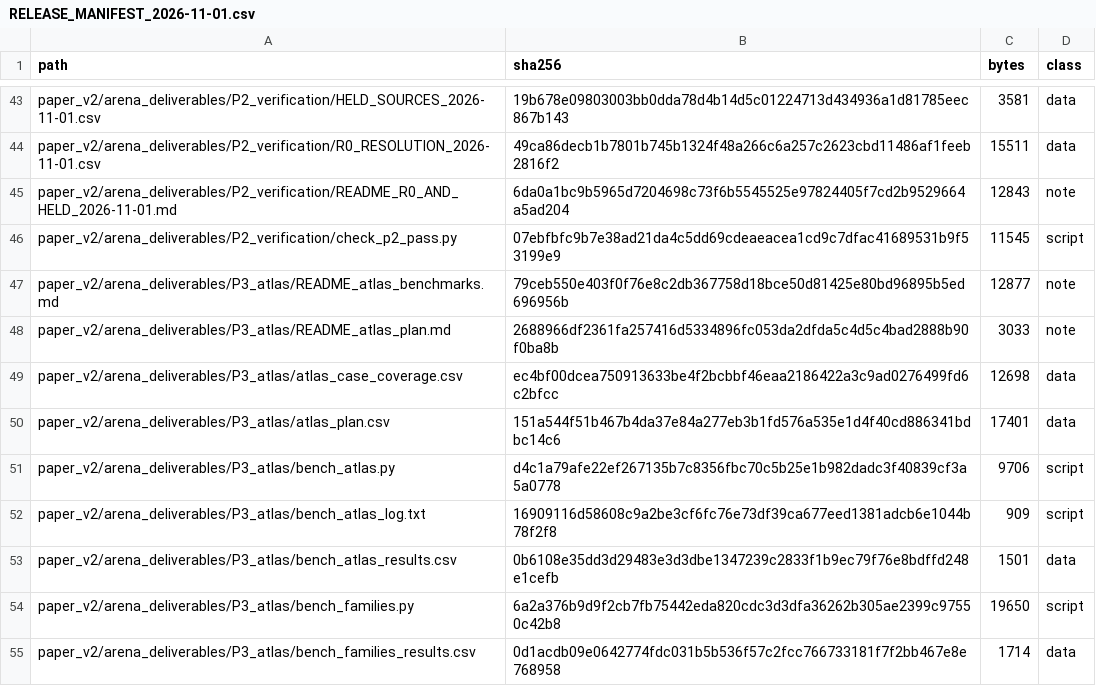
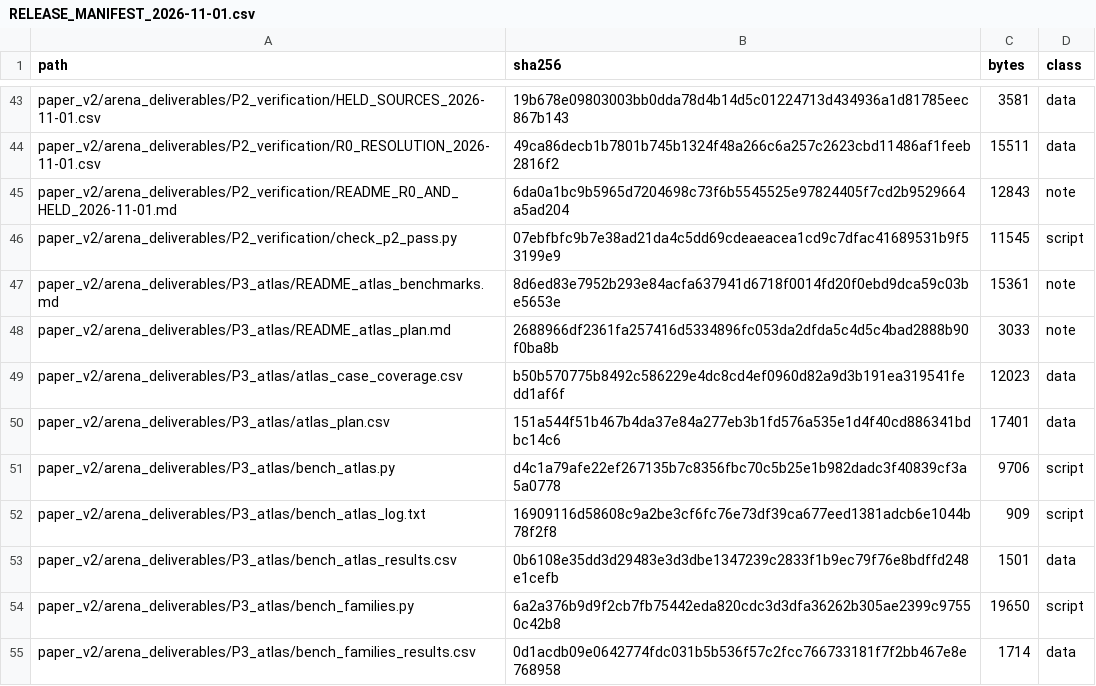
Before and after one commit to vipin-oss/le, a CSV file: paper_v2/arena_deliverables/RELEASE_MANIFEST_2026-11-01.csv, drawn as a sheet; only a part is shown, gaps mark what is left out; the diff covers the shown part only.

```diff
--- a/paper_v2/arena_deliverables/RELEASE_MANIFEST_2026-11-01.csv
+++ b/paper_v2/arena_deliverables/RELEASE_MANIFEST_2026-11-01.csv
@@ -46,5 +46,5 @@ paper_v2/arena_deliverables/P2_verification/README_R0_AND_HELD_2026-11-01.md,6da
 paper_v2/arena_deliverables/P2_verification/check_p2_pass.py,07ebfbfc9b7e38ad21da4c5dd69cdeaeacea1cd9c7dfac41689531b9f53199e9,11545,script
-paper_v2/arena_deliverables/P3_atlas/README_atlas_benchmarks.md,79ceb550e403f0f76e8c2db367758d18bce50d81425e80bd96895b5ed696956b,12877,note
+paper_v2/arena_deliverables/P3_atlas/README_atlas_benchmarks.md,8d6ed83e7952b293e84acfa637941d6718f0014fd20f0ebd9dca59c03be5653e,15361,note
 paper_v2/arena_deliverables/P3_atlas/README_atlas_plan.md,2688966df2361fa257416d5334896fc053da2dfda5c4d5c4bad2888b90f0ba8b,3033,note
-paper_v2/arena_deliverables/P3_atlas/atlas_case_coverage.csv,ec4bf00dcea750913633be4f2bcbbf46eaa2186422a3c9ad0276499fd6c2bfcc,12698,data
+paper_v2/arena_deliverables/P3_atlas/atlas_case_coverage.csv,b50b570775b8492c586229e4dc8cd4ef0960d82a9d3b191ea319541fedd1af6f,12023,data
 paper_v2/arena_deliverables/P3_atlas/atlas_plan.csv,151a544f51b467b4da37e84a277eb3b1fd576a535e1d4f40cd886341bdbc14c6,17401,data
```
Also changed, not shown: 4 added rows and 16 edited cells elsewhere in this file, paper_v2/arena_deliverables/P3_atlas/atlas_case_coverage.csv, 12 other files.
